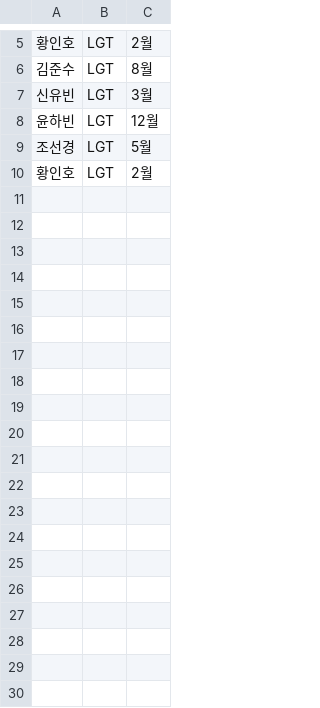
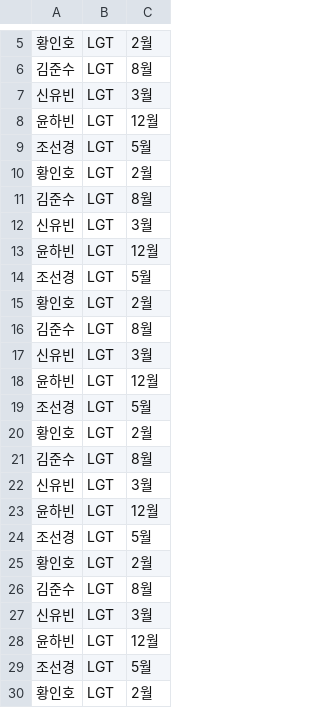
Before and after one commit to khm313139-code/java_io, a CSV file: create/lgt_user.csv, drawn as a sheet; only a part is shown, gaps mark what is left out.

```diff
--- a/create/lgt_user.csv
+++ b/create/lgt_user.csv
@@ -10 +10,21 @@
 황인호,LGT,2월
+김준수,LGT,8월
+신유빈,LGT,3월
+윤하빈,LGT,12월
+조선경,LGT,5월
+황인호,LGT,2월
+김준수,LGT,8월
+신유빈,LGT,3월
+윤하빈,LGT,12월
+조선경,LGT,5월
+황인호,LGT,2월
+김준수,LGT,8월
+신유빈,LGT,3월
+윤하빈,LGT,12월
+조선경,LGT,5월
+황인호,LGT,2월
+김준수,LGT,8월
+신유빈,LGT,3월
+윤하빈,LGT,12월
+조선경,LGT,5월
+황인호,LGT,2월
```
Also changed, not shown: create/etc_user.csv, create/kt_user.csv, 6 other files.
